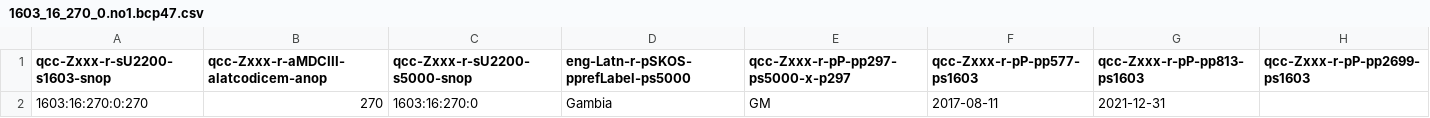
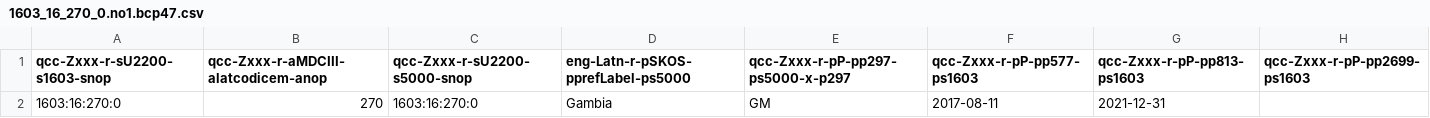
Before and after one commit to MDCIII/1603_16_270, a CSV file: 1603/16/270/0/1603_16_270_0.no1.bcp47.csv, drawn as a sheet.

```diff
--- a/1603/16/270/0/1603_16_270_0.no1.bcp47.csv
+++ b/1603/16/270/0/1603_16_270_0.no1.bcp47.csv
@@ -1,2 +1,2 @@
 qcc-Zxxx-r-sU2200-s1603-snop,qcc-Zxxx-r-aMDCIII-alatcodicem-anop,qcc-Zxxx-r-sU2200-s5000-snop,eng-Latn-r-pSKOS-pprefLabel-ps5000,qcc-Zxxx-r-pP-pp297-ps5000-x-p297,qcc-Zxxx-r-pP-pp577-ps1603,qcc-Zxxx-r-pP-pp813-ps1603,qcc-Zxxx-r-pP-pp2699-ps1603
-1603:16:270:0:270,270,1603:16:270:0,Gambia,GM,2017-08-11,2021-12-31,
+1603:16:270:0,270,1603:16:270:0,Gambia,GM,2017-08-11,2021-12-31,
```
Also changed, not shown: 1603/16/270/0/1603_16_270_0.no1.tm.hxl.csv, 6 other files.
